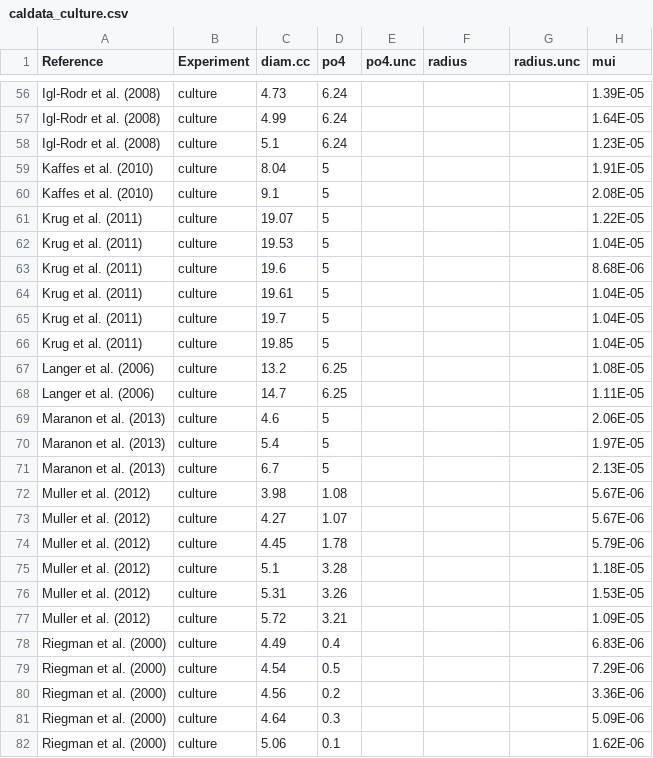
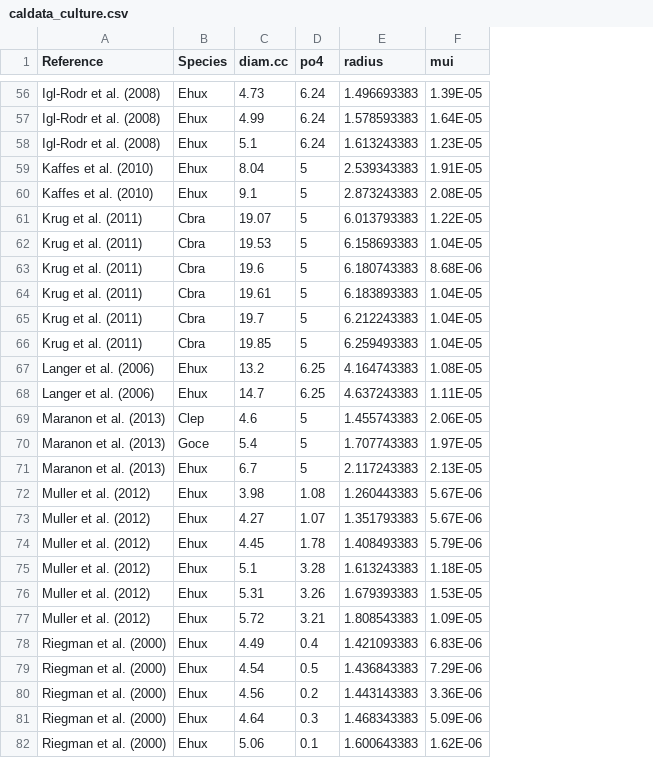
Before and after one commit to SPATIAL-Lab/phyto, a CSV file: data/caldata_culture.csv, drawn as a sheet; only a part is shown, gaps mark what is left out; removed rows and columns are numbered as before the commit, all else as after; the diff covers the shown part only; the diff names each change by its address in the sheet, - before the commit and + after, or states it on an @@ line.

```diff
--- a/data/caldata_culture.csv
+++ b/data/caldata_culture.csv
-column B (Experiment), rows 56-82: all culture
+column B (Species), rows 56-82: Ehux | Ehux | Ehux | Ehux | Ehux | Cbra | Cbra | Cbra | Cbra | Cbra | Cbra | Ehux | Ehux | Clep | Goce | Ehux | Ehux | Ehux | Ehux | Ehux | Ehux | Ehux | Ehux | Ehux | Ehux | Ehux | Ehux
-column E (po4.unc), empty
-column G (radius.unc), empty
-E56 (radius): (empty)
+E56 (radius): 1.496693383
-E57 (radius): (empty)
+E57 (radius): 1.578593383
-E58 (radius): (empty)
+E58 (radius): 1.613243383
-E59 (radius): (empty)
+E59 (radius): 2.539343383
-E60 (radius): (empty)
+E60 (radius): 2.873243383
-E61 (radius): (empty)
+E61 (radius): 6.013793383
-E62 (radius): (empty)
+E62 (radius): 6.158693383
-E63 (radius): (empty)
+E63 (radius): 6.180743383
-E64 (radius): (empty)
+E64 (radius): 6.183893383
-E65 (radius): (empty)
+E65 (radius): 6.212243383
-E66 (radius): (empty)
+E66 (radius): 6.259493383
-E67 (radius): (empty)
+E67 (radius): 4.164743383
-E68 (radius): (empty)
+E68 (radius): 4.637243383
-E69 (radius): (empty)
+E69 (radius): 1.455743383
-E70 (radius): (empty)
+E70 (radius): 1.707743383
-E71 (radius): (empty)
+E71 (radius): 2.117243383
-E72 (radius): (empty)
+E72 (radius): 1.260443383
-E73 (radius): (empty)
+E73 (radius): 1.351793383
-E74 (radius): (empty)
+E74 (radius): 1.408493383
-E75 (radius): (empty)
+E75 (radius): 1.613243383
-E76 (radius): (empty)
+E76 (radius): 1.679393383
-E77 (radius): (empty)
+E77 (radius): 1.808543383
-E78 (radius): (empty)
+E78 (radius): 1.421093383
-E79 (radius): (empty)
+E79 (radius): 1.436843383
-E80 (radius): (empty)
+E80 (radius): 1.443143383
-E81 (radius): (empty)
+E81 (radius): 1.468343383
-E82 (radius): (empty)
+E82 (radius): 1.600643383
```
Also changed, not shown: 65 edited cells elsewhere in this file, data/icecoreco2comp.csv, data/timeseries688B.csv, 23 other files.
